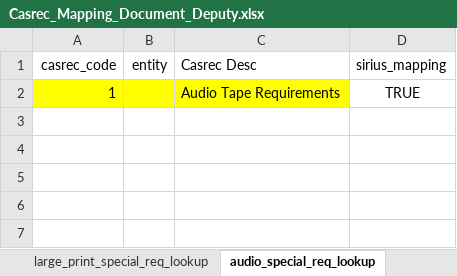
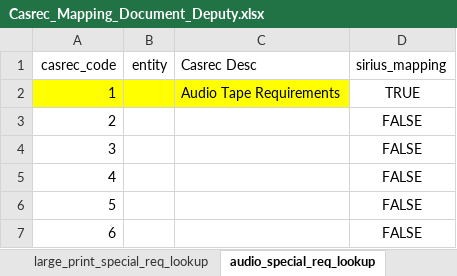
Before and after one commit to uk-gov-mirror/ministryofjustice.opg-data-casrec-migration-mappings, an Excel workbook: mapping_spreadsheet/Casrec_Mapping_Document_Deputy.xlsx, sheet audio_special_req_lookup, drawn as a sheet; values as stored, in another font and other column widths than the file's, no borders; the diff names each change by its address in the sheet, - before the commit and + after, or states it on an @@ line.

```diff
--- a/mapping_spreadsheet/Casrec_Mapping_Document_Deputy.xlsx (sheet audio_special_req_lookup)
+++ b/mapping_spreadsheet/Casrec_Mapping_Document_Deputy.xlsx (sheet audio_special_req_lookup)
+row 3: 2 |  |  | FALSE
+row 4: 3 |  |  | FALSE
+row 5: 4 |  |  | FALSE
+row 6: 5 |  |  | FALSE
+row 7: 6 |  |  | FALSE
```
Also changed, not shown: sheet hearing_imp_special_req_lookup, sheet large_print_special_req_lookup, 3 other files.
